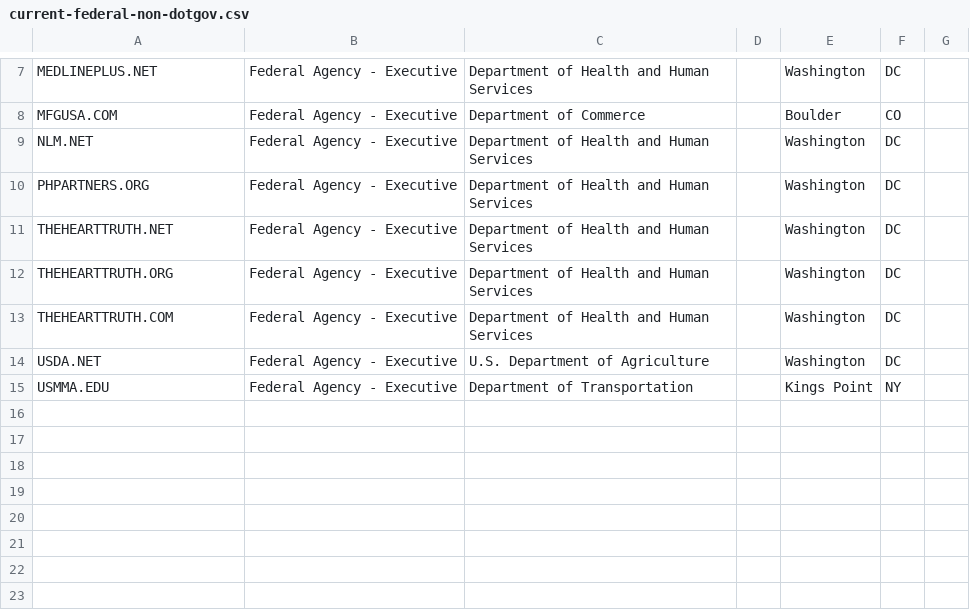
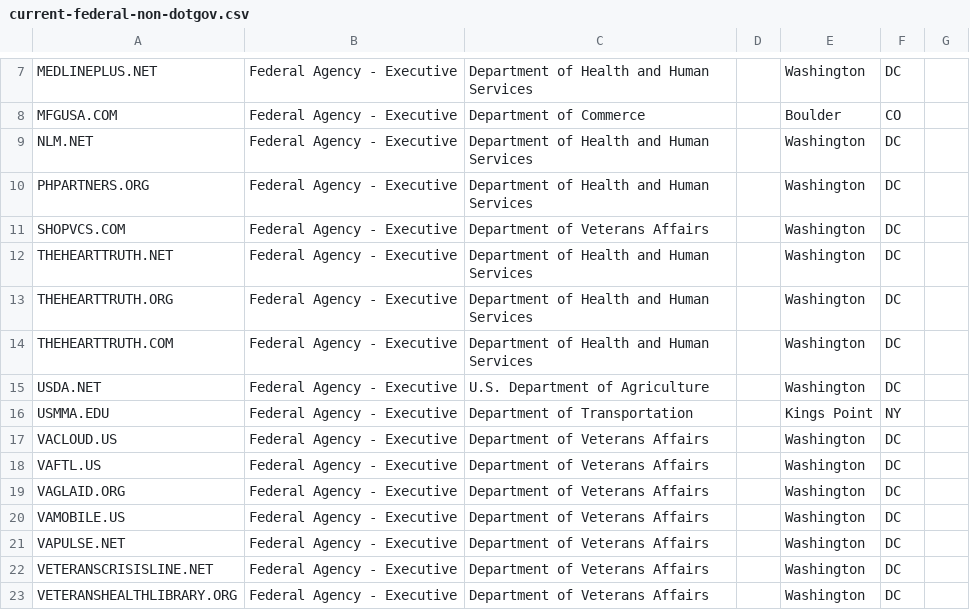
Before and after one commit to cisagov/gatherer, a CSV file: include/current-federal-non-dotgov.csv, drawn as a sheet; only a part is shown, gaps mark what is left out; the diff names each change by its address in the sheet, - before the commit and + after, or states it on an @@ line.

Commit message:
Add new VA domains requested in OPS-3407

```diff
--- a/include/current-federal-non-dotgov.csv
+++ b/include/current-federal-non-dotgov.csv
+row 11: SHOPVCS.COM | Federal Agency - Executive | Department of Veterans Affairs |  | Washington | DC
+row 17: VACLOUD.US | Federal Agency - Executive | Department of Veterans Affairs |  | Washington | DC
+row 18: VAFTL.US | Federal Agency - Executive | Department of Veterans Affairs |  | Washington | DC
+row 19: VAGLAID.ORG | Federal Agency - Executive | Department of Veterans Affairs |  | Washington | DC
+row 20: VAMOBILE.US | Federal Agency - Executive | Department of Veterans Affairs |  | Washington | DC
+row 21: VAPULSE.NET | Federal Agency - Executive | Department of Veterans Affairs |  | Washington | DC
+row 22: VETERANSCRISISLINE.NET | Federal Agency - Executive | Department of Veterans Affairs |  | Washington | DC
+row 23: VETERANSHEALTHLIBRARY.ORG | Federal Agency - Executive | Department of Veterans Affairs |  | Washington | DC
```
